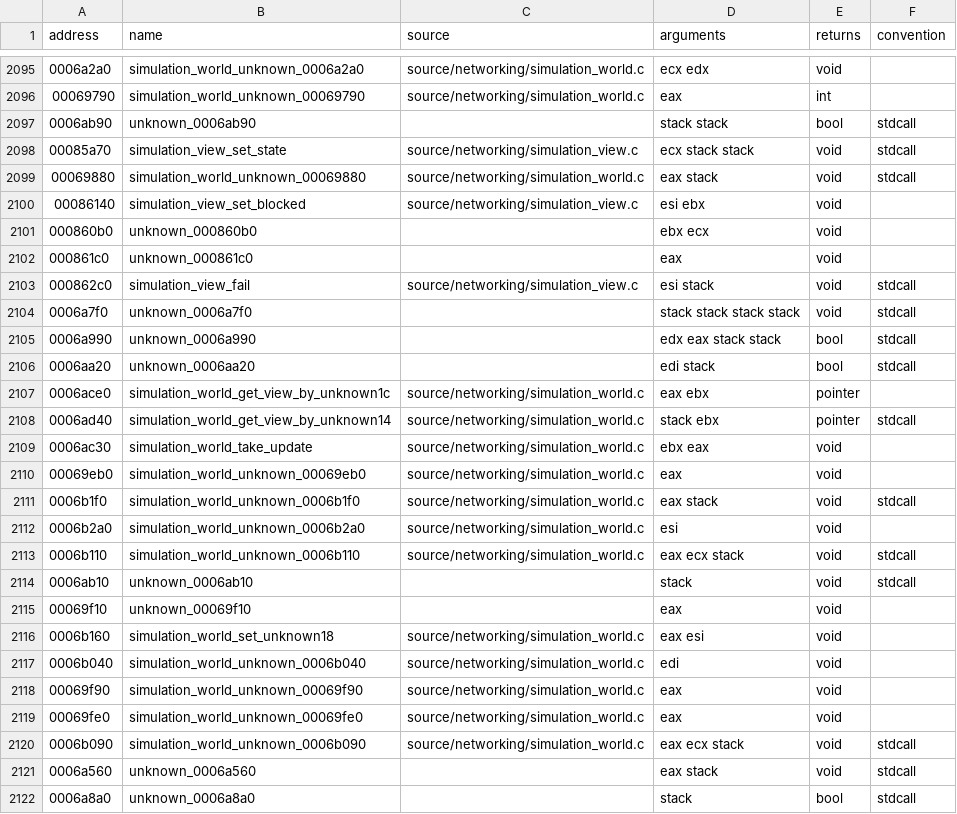
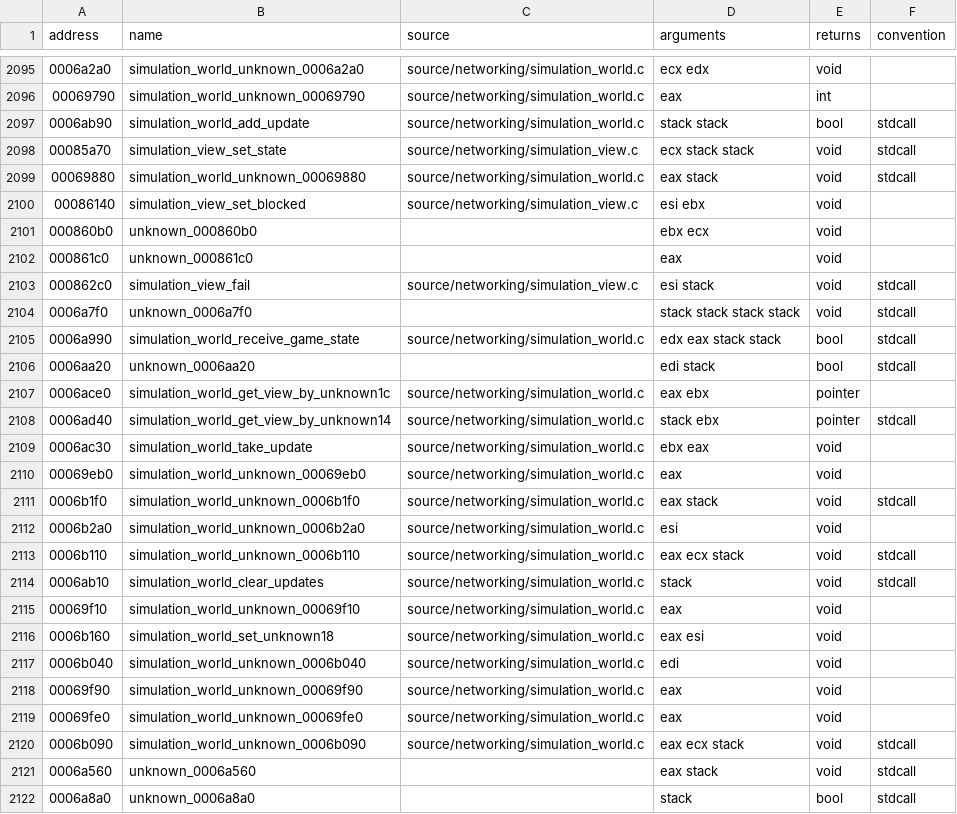
Before and after one commit to stevencol/halo-2-universal, a CSV file: symbols/functions.csv, drawn as a sheet; only a part is shown, gaps mark what is left out.

```diff
--- a/symbols/functions.csv
+++ b/symbols/functions.csv
@@ -2096,3 +2096,3 @@ address,name,source,arguments,returns,convention
 00069790,simulation_world_unknown_00069790,source/networking/simulation_world.c,eax,int
-0006ab90,unknown_0006ab90,,stack stack,bool,stdcall
+0006ab90,simulation_world_add_update,source/networking/simulation_world.c,stack stack,bool,stdcall
 00085a70,simulation_view_set_state,source/networking/simulation_view.c,ecx stack stack,void,stdcall
@@ -2104,3 +2104,3 @@ address,name,source,arguments,returns,convention
 0006a7f0,unknown_0006a7f0,,stack stack stack stack,void,stdcall
-0006a990,unknown_0006a990,,edx eax stack stack,bool,stdcall
+0006a990,simulation_world_receive_game_state,source/networking/simulation_world.c,edx eax stack stack,bool,stdcall
 0006aa20,unknown_0006aa20,,edi stack,bool,stdcall
@@ -2113,4 +2113,4 @@ address,name,source,arguments,returns,convention
 0006b110,simulation_world_unknown_0006b110,source/networking/simulation_world.c,eax ecx stack,void,stdcall
-0006ab10,unknown_0006ab10,,stack,void,stdcall
-00069f10,unknown_00069f10,,eax,void
+0006ab10,simulation_world_clear_updates,source/networking/simulation_world.c,stack,void,stdcall
+00069f10,simulation_world_unknown_00069f10,source/networking/simulation_world.c,eax,void
 0006b160,simulation_world_set_unknown18,source/networking/simulation_world.c,eax esi,void
```
Also changed, not shown: symbols/globals.csv, 8 other files.
